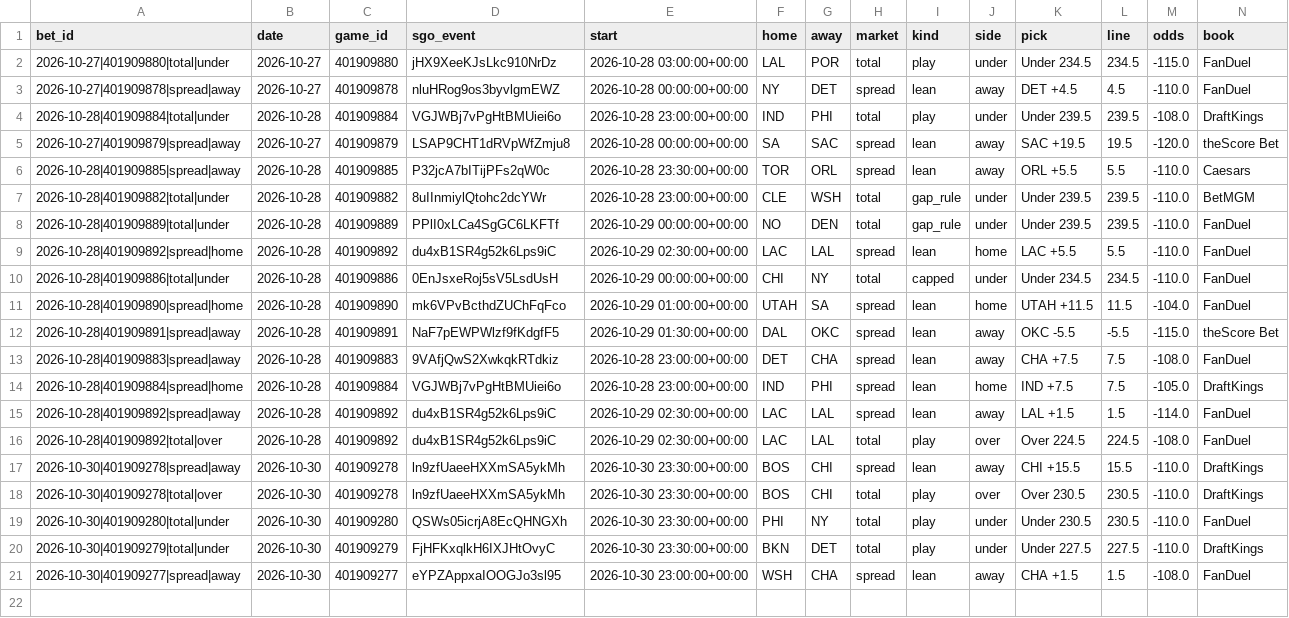
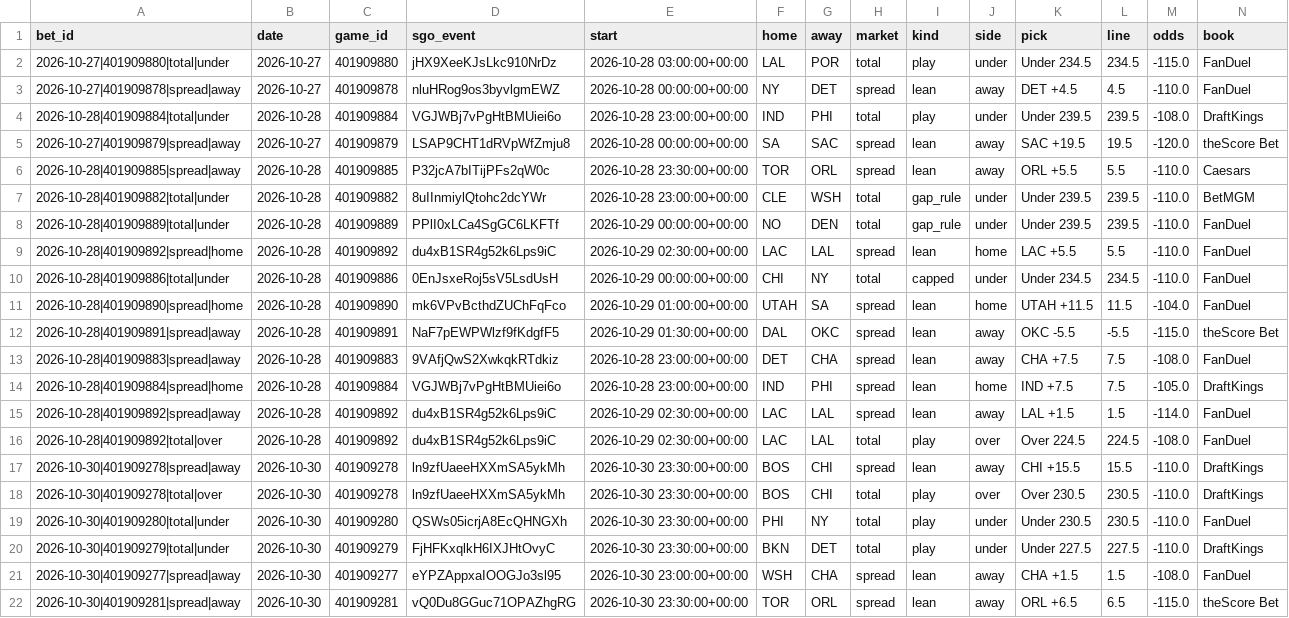
Before and after one commit to barrca12-rgb/NBA, a CSV file: bets/plays.csv, drawn as a sheet; only a part is shown; rows hold the shown columns only; the diff names each change by its address in the sheet, - before the commit and + after, or states it on an @@ line.

```diff
--- a/bets/plays.csv
+++ b/bets/plays.csv
+row 22: 2026-10-30|401909281|spread|away | 2026-10-30 | 401909281 | vQ0Du8GGuc71OPAZhgRG | 2026-10-30 23:30:00+00:00 | TOR | ORL | spread | lean | away | ORL +6.5 | 6.5 | -115.0 | theScore Bet
```
Also changed, not shown: injuries/latest.csv, injuries/log.csv, 5 other files.
